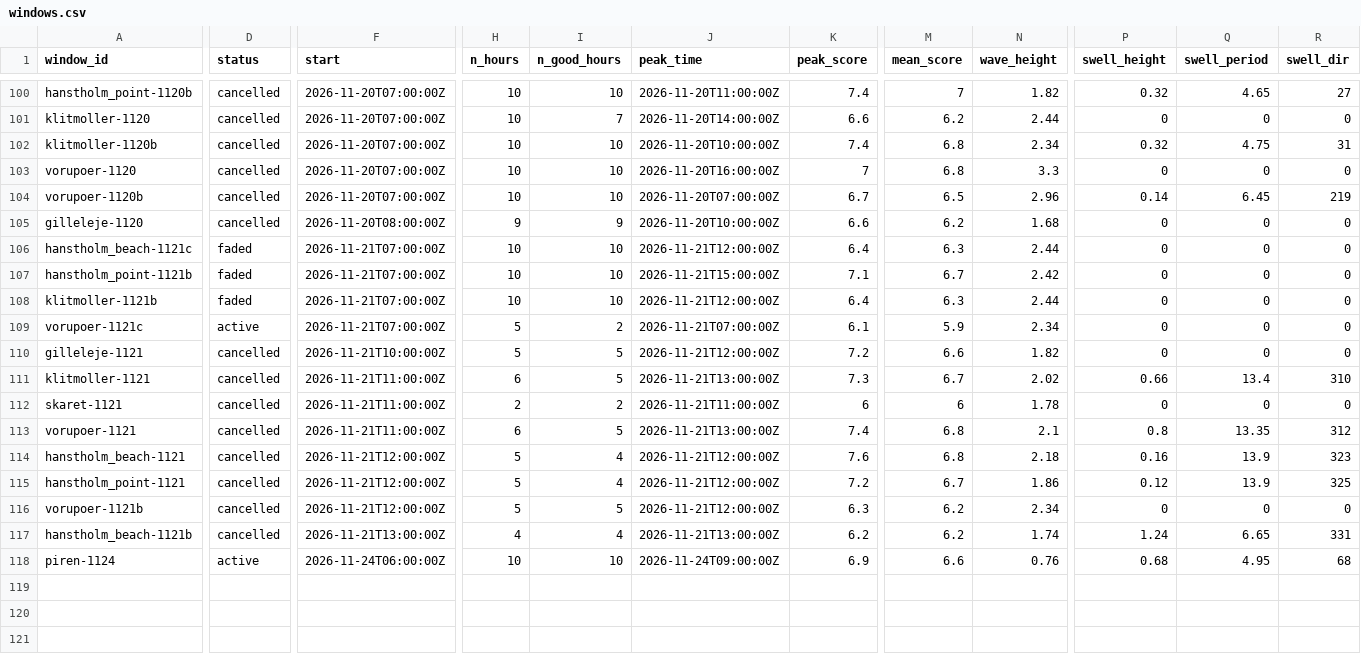
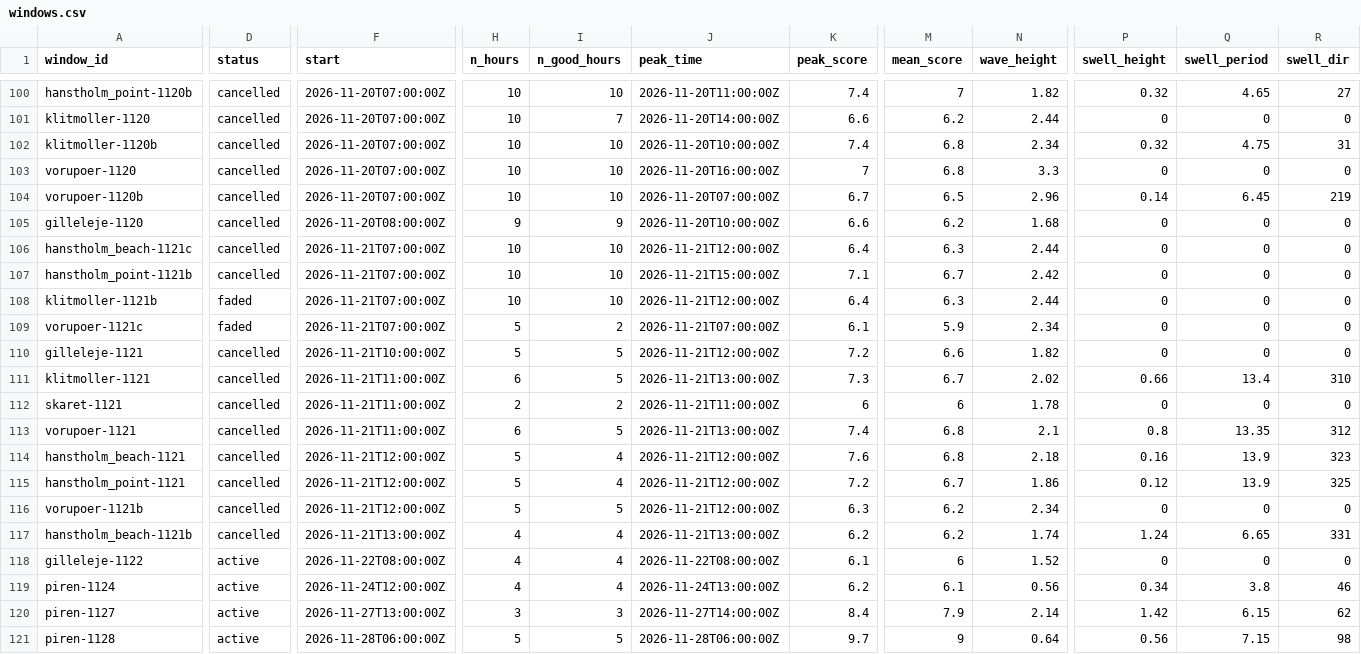
Before and after one commit to Jallen1998/surf-forecasting, a CSV file: state/windows.csv, drawn as a sheet; only a part is shown, gaps mark what is left out; addresses are those after the commit; rows hold the shown columns only; the diff covers the shown part only; the diff names each change by its address in the sheet, - before the commit and + after, or states it on an @@ line.

```diff
--- a/state/windows.csv
+++ b/state/windows.csv
-D106:D107 (status): faded
+D106:D107 (status): cancelled
-D109 (status): active
+D109 (status): faded
+row 118: gilleleje-1122 | active | 2026-11-22T08:00:00Z | 4 | 4 | 2026-11-22T08:00:00Z | 6.1 | 6 | 1.52 | 0 | 0 | 0
-F119 (start): 2026-11-24T06:00:00Z
+F119 (start): 2026-11-24T12:00:00Z
-H119 (n_hours): 10
+H119 (n_hours): 4
-I119 (n_good_hours): 10
+I119 (n_good_hours): 4
-J119 (peak_time): 2026-11-24T09:00:00Z
+J119 (peak_time): 2026-11-24T13:00:00Z
-K119 (peak_score): 6.9
+K119 (peak_score): 6.2
-M119 (mean_score): 6.6
+M119 (mean_score): 6.1
-N119 (wave_height): 0.76
+N119 (wave_height): 0.56
-P119 (swell_height): 0.68
+P119 (swell_height): 0.34
-Q119 (swell_period): 4.95
+Q119 (swell_period): 3.8
-R119 (swell_dir): 68
+R119 (swell_dir): 46
+row 120: piren-1127 | active | 2026-11-27T13:00:00Z | 3 | 3 | 2026-11-27T14:00:00Z | 8.4 | 7.9 | 2.14 | 1.42 | 6.15 | 62
+row 121: piren-1128 | active | 2026-11-28T06:00:00Z | 5 | 5 | 2026-11-28T06:00:00Z | 9.7 | 9 | 0.64 | 0.56 | 7.15 | 98
```
Also changed, not shown: 5 edited cells elsewhere in this file, state/regions_told.csv, 1 other file.
